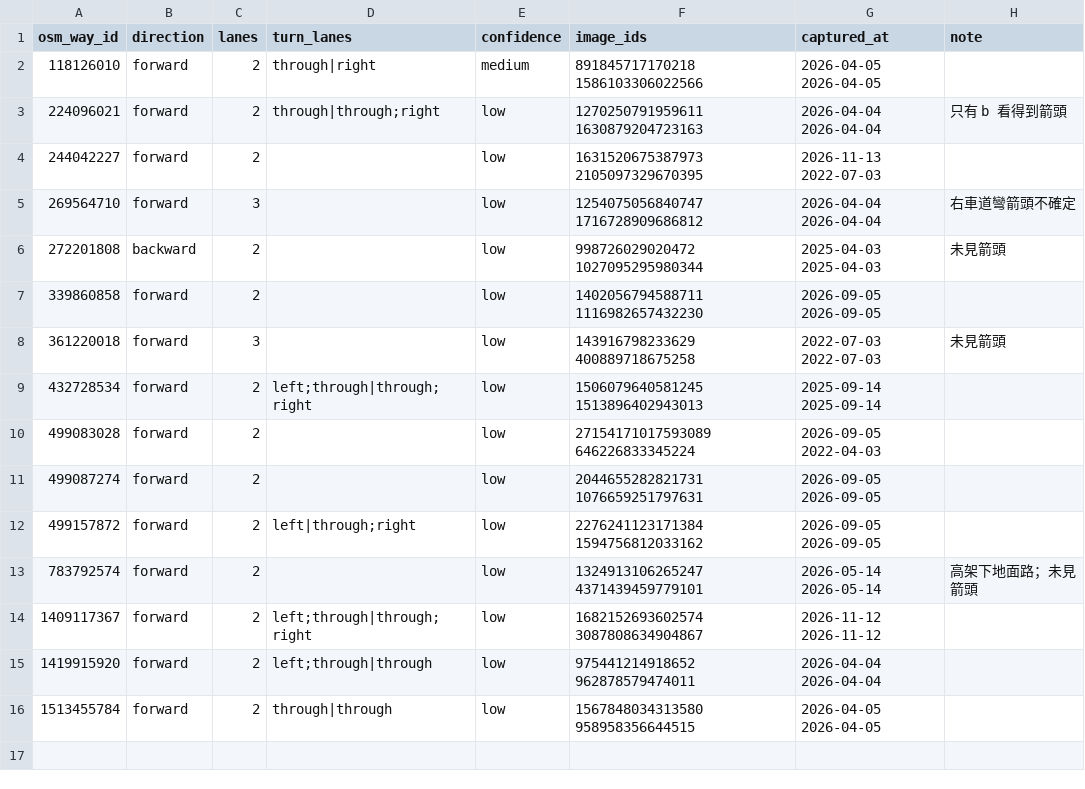
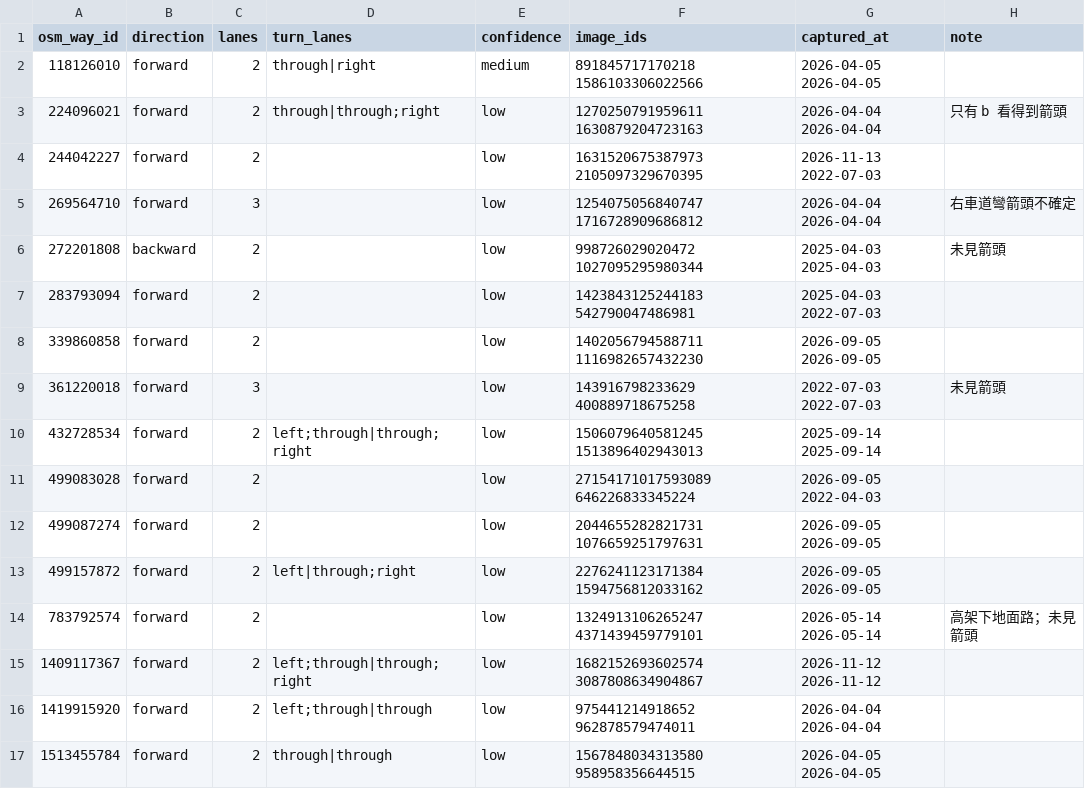
Before and after one commit to reegggllllaaaaa-cpu/touror-data, a CSV file: data/lanes/mapillary_ai_lanes.csv, drawn as a sheet.

```diff
--- a/data/lanes/mapillary_ai_lanes.csv
+++ b/data/lanes/mapillary_ai_lanes.csv
@@ -6,2 +6,3 @@ osm_way_id,direction,lanes,turn_lanes,confidence,image_ids,captured_at,note
 272201808,backward,2,,low,998726029020472 1027095295980344,2025-04-03 2025-04-03,未見箭頭
+283793094,forward,2,,low,1423843125244183 542790047486981,2025-04-03 2022-07-03,
 339860858,forward,2,,low,1402056794588711 1116982657432230,2026-09-05 2026-09-05,
```
Also changed, not shown: 1 other file.
